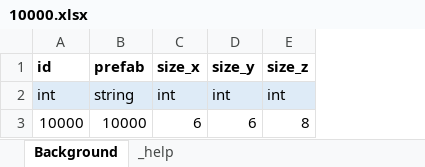
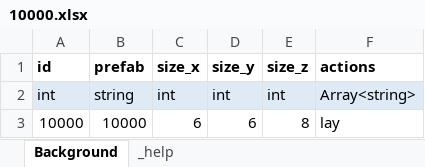
Before and after one commit to single-ha/FF, an Excel workbook: ExcelConfig/Buildings/10000.xlsx, sheet Background, drawn as a sheet; values as stored, in another font and other column widths than the file's, no borders; the diff names each change by its address in the sheet, - before the commit and + after, or states it on an @@ line.

```diff
--- a/ExcelConfig/Buildings/10000.xlsx (sheet Background)
+++ b/ExcelConfig/Buildings/10000.xlsx (sheet Background)
+column F (actions), rows 2-3: Array<string> | lay
```
Also changed, not shown: ExcelConfig/Cameras.xlsx, ExcelConfig/Characters/7000/7000.xlsx, 48 other files.
